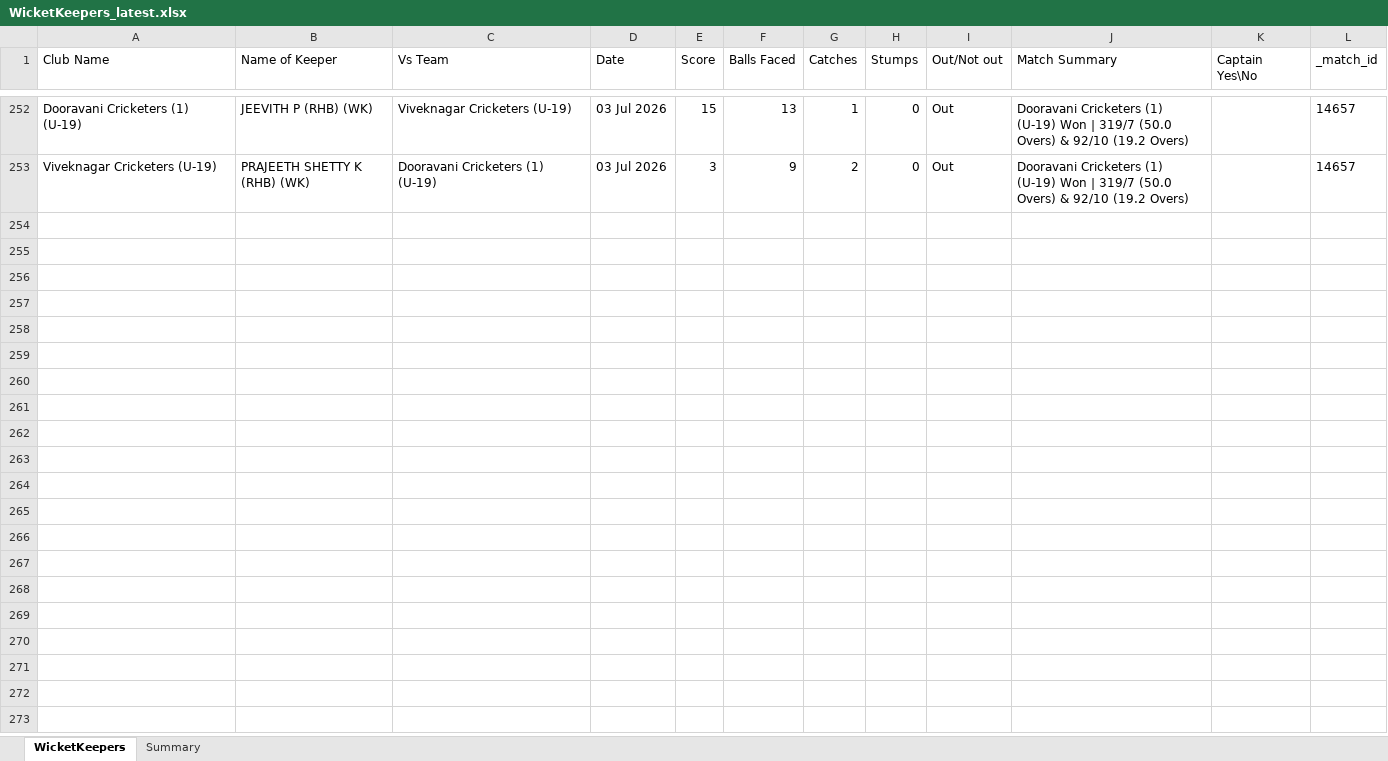
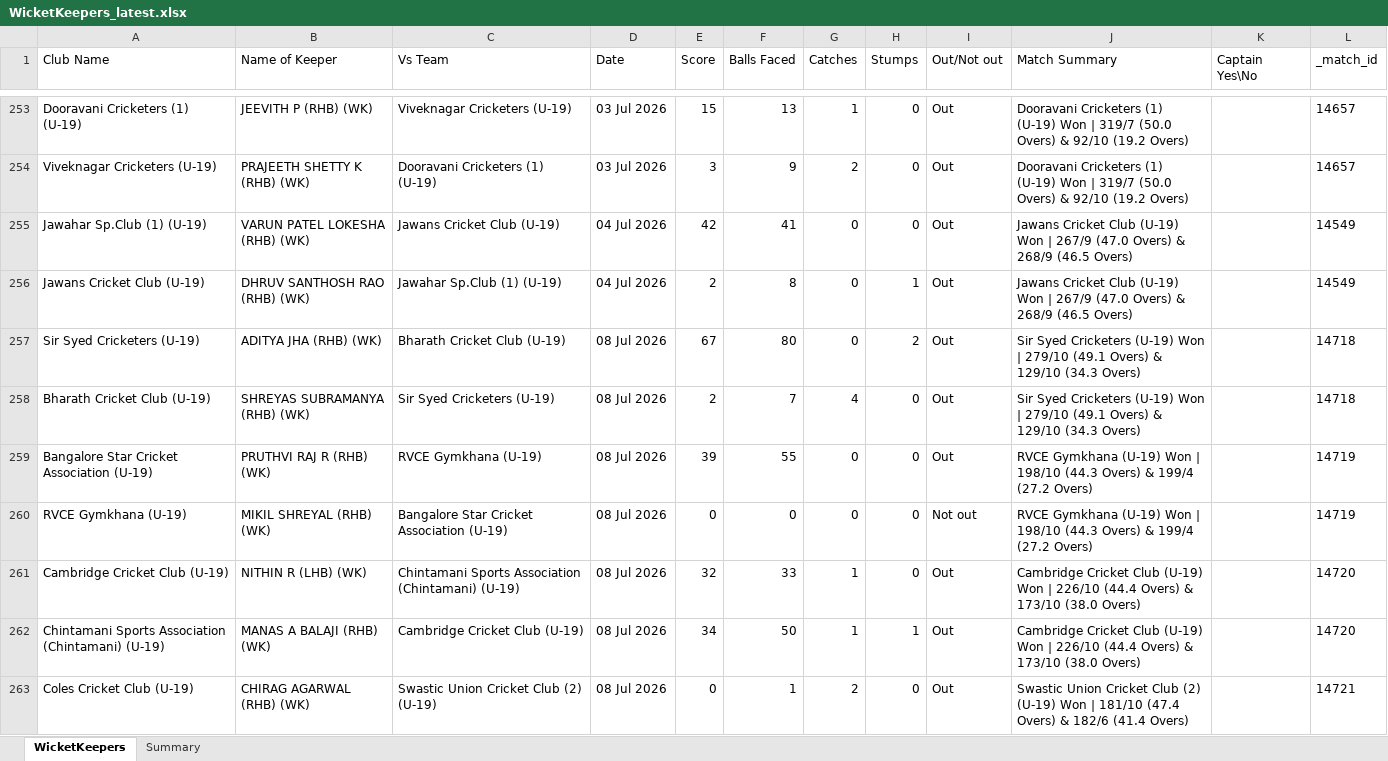
Before and after one commit to Rakesh452-beep/test.py, an Excel workbook: reports/WicketKeepers_latest.xlsx, sheet WicketKeepers, drawn as a sheet; only a part is shown, gaps mark what is left out; values as stored, in another font and other column widths than the file's, no borders; the diff covers the shown part only; the diff names each change by its address in the sheet, - before the commit and + after, or states it on an @@ line.

```diff
--- a/reports/WicketKeepers_latest.xlsx (sheet WicketKeepers)
+++ b/reports/WicketKeepers_latest.xlsx (sheet WicketKeepers)
+row 255: Jawahar Sp.Club (1) (U-19) | VARUN PATEL LOKESHA (RHB) (WK) | Jawans Cricket Club (U-19) | 04 Jul 2026 | 42 | 41 | 0 | 0 | Out | Jawans Cricket Club (U-19) Won | 267/9 (47.0 Overs) & 268/9 (46.5 Overs) |  | 14549
+row 256: Jawans Cricket Club (U-19) | DHRUV SANTHOSH RAO (RHB) (WK) | Jawahar Sp.Club (1) (U-19) | 04 Jul 2026 | 2 | 8 | 0 | 1 | Out | Jawans Cricket Club (U-19) Won | 267/9 (47.0 Overs) & 268/9 (46.5 Overs) |  | 14549
+row 257: Sir Syed Cricketers (U-19) | ADITYA JHA (RHB) (WK) | Bharath Cricket Club (U-19) | 08 Jul 2026 | 67 | 80 | 0 | 2 | Out | Sir Syed Cricketers (U-19) Won | 279/10 (49.1 Overs) & 129/10 (34.3 Overs) |  | 14718
+row 258: Bharath Cricket Club (U-19) | SHREYAS SUBRAMANYA (RHB) (WK) | Sir Syed Cricketers (U-19) | 08 Jul 2026 | 2 | 7 | 4 | 0 | Out | Sir Syed Cricketers (U-19) Won | 279/10 (49.1 Overs) & 129/10 (34.3 Overs) |  | 14718
+row 259: Bangalore Star Cricket Association (U-19) | PRUTHVI RAJ R (RHB) (WK) | RVCE Gymkhana (U-19) | 08 Jul 2026 | 39 | 55 | 0 | 0 | Out | RVCE Gymkhana (U-19) Won | 198/10 (44.3 Overs) & 199/4 (27.2 Overs) |  | 14719
+row 260: RVCE Gymkhana (U-19) | MIKIL SHREYAL (RHB) (WK) | Bangalore Star Cricket Association (U-19) | 08 Jul 2026 | 0 | 0 | 0 | 0 | Not out | RVCE Gymkhana (U-19) Won | 198/10 (44.3 Overs) & 199/4 (27.2 Overs) |  | 14719
+row 261: Cambridge Cricket Club (U-19) | NITHIN R (LHB) (WK) | Chintamani Sports Association (Chintamani) (U-19) | 08 Jul 2026 | 32 | 33 | 1 | 0 | Out | Cambridge Cricket Club (U-19) Won | 226/10 (44.4 Overs) & 173/10 (38.0 Overs) |  | 14720
+row 262: Chintamani Sports Association (Chintamani) (U-19) | MANAS A BALAJI (RHB) (WK) | Cambridge Cricket Club (U-19) | 08 Jul 2026 | 34 | 50 | 1 | 1 | Out | Cambridge Cricket Club (U-19) Won | 226/10 (44.4 Overs) & 173/10 (38.0 Overs) |  | 14720
+row 263: Coles Cricket Club (U-19) | CHIRAG AGARWAL (RHB) (WK) | Swastic Union Cricket Club (2) (U-19) | 08 Jul 2026 | 0 | 1 | 2 | 0 | Out | Swastic Union Cricket Club (2) (U-19) Won | 181/10 (47.4 Overs) & 182/6 (41.4 Overs) |  | 14721
```
Also changed, not shown: 10 added rows elsewhere in this sheet, sheet Summary, reports/google_sheet_download.xlsx, 55 other files.
